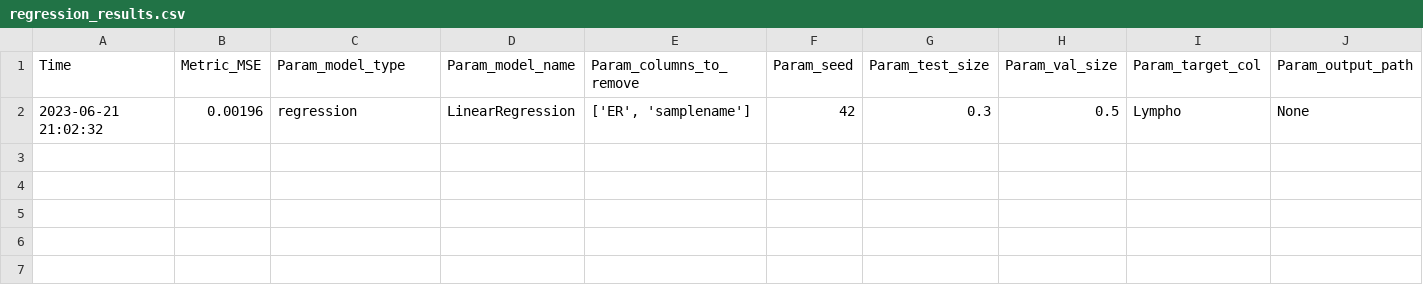
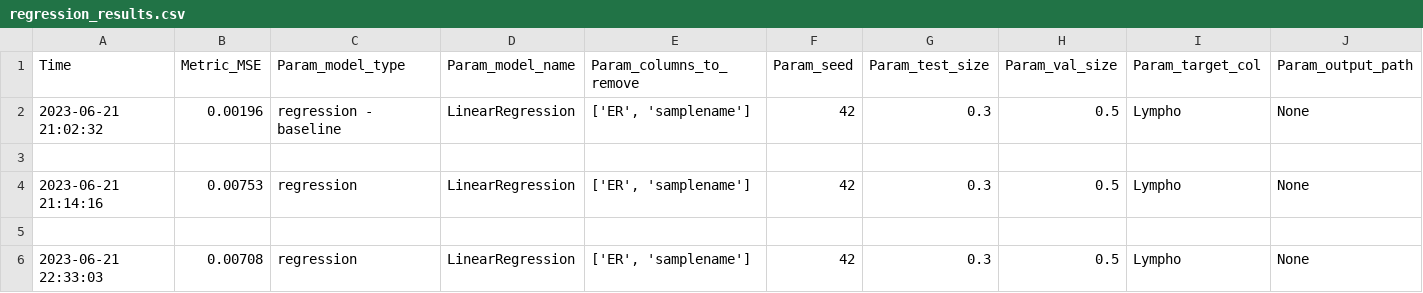
Before and after one commit to gilayache/Final-project-feature-selection-in-gene-expression, a CSV file: src/evaluation/results/regression_results.csv, drawn as a sheet; only a part is shown; rows hold the shown columns only; the diff names each change by its address in the sheet, - before the commit and + after, or states it on an @@ line.

```diff
--- a/src/evaluation/results/regression_results.csv
+++ b/src/evaluation/results/regression_results.csv
-C2 (Param_model_type): regression
+C2 (Param_model_type): regression - baseline
+row 3: (empty)
+row 4: 2023-06-21 21:14:16 | 0.00753 | regression | LinearRegression | ['ER', 'samplename'] | 42 | 0.3 | 0.5 | Lympho | None
+row 5: (empty)
+row 6: 2023-06-21 22:33:03 | 0.00708 | regression | LinearRegression | ['ER', 'samplename'] | 42 | 0.3 | 0.5 | Lympho | None
```
Also changed, not shown: 1 other file.
